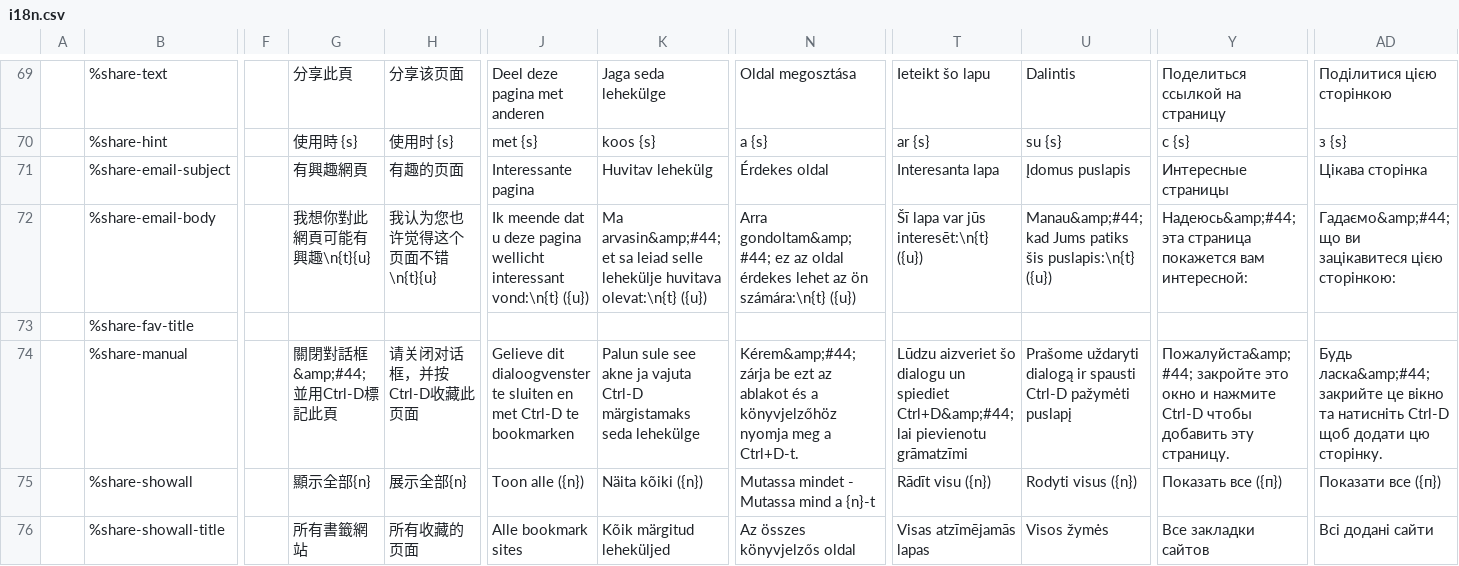
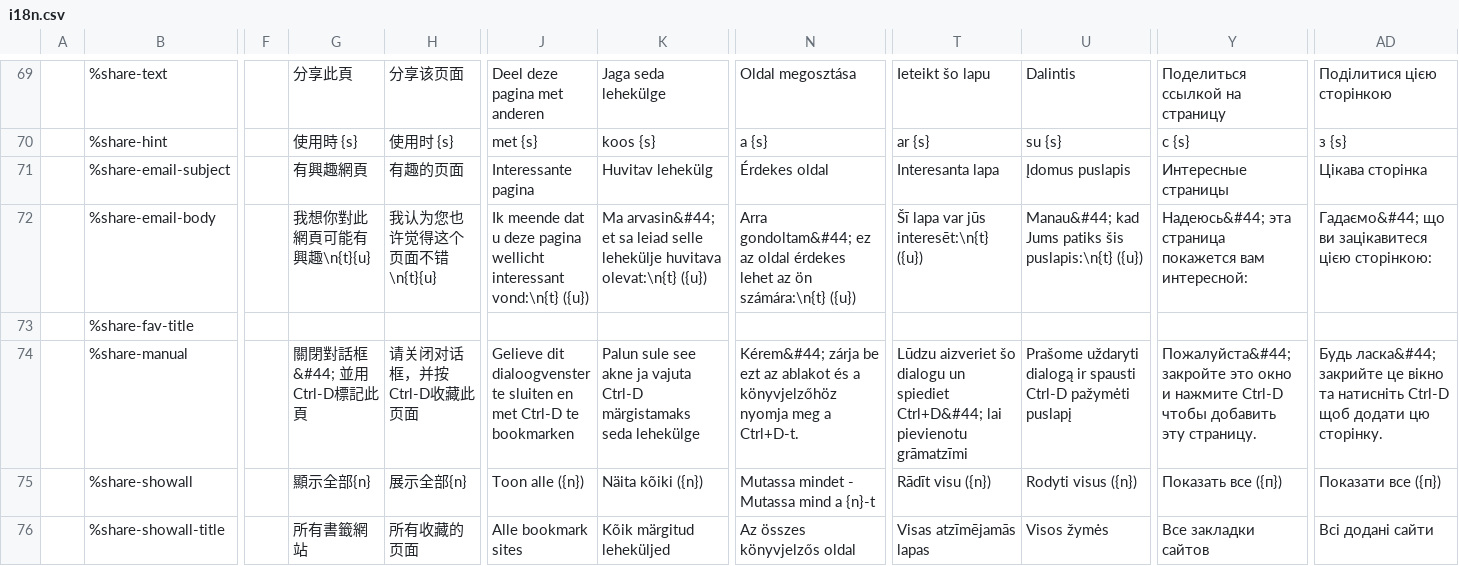
Before and after one commit to wet-boew/wet-boew-xsl, a CSV file: src/js/i18n/i18n.csv, drawn as a sheet; only a part is shown, gaps mark what is left out; the diff covers the shown part only; the diff names each change by its address in the sheet, - before the commit and + after, or states it on an @@ line.

Commit message:
Updated the i18n.csv

```diff
--- a/src/js/i18n/i18n.csv
+++ b/src/js/i18n/i18n.csv
-K72: Ma arvasin&amp;#44; et sa…
+K72: Ma arvasin&#44; et sa…
-N72: Arra gondoltam&amp;#44; ez az…
+N72: Arra gondoltam&#44; ez az…
-U72: Manau&amp;#44; kad Jums…
+U72: Manau&#44; kad Jums…
-Y72: Надеюсь&amp;#44; эта страница…
+Y72: Надеюсь&#44; эта страница…
-AD72: Гадаємо&amp;#44; що ви…
+AD72: Гадаємо&#44; що ви…
-G74: 關閉對話框&amp;#44; 並用Ctrl-D標記此頁
+G74: 關閉對話框&#44; 並用Ctrl-D標記此頁
-N74: Kérem&amp;#44; zárja be…
+N74: Kérem&#44; zárja be…
-T74: …un spiediet Ctrl+D&amp;#44; lai pievienotu…
+T74: …un spiediet Ctrl+D&#44; lai pievienotu…
-Y74: Пожалуйста&amp;#44; закройте это…
+Y74: Пожалуйста&#44; закройте это…
-AD74: Будь ласка&amp;#44; закрийте це…
+AD74: Будь ласка&#44; закрийте це…
```
Also changed, not shown: 50 edited cells elsewhere in this file.
